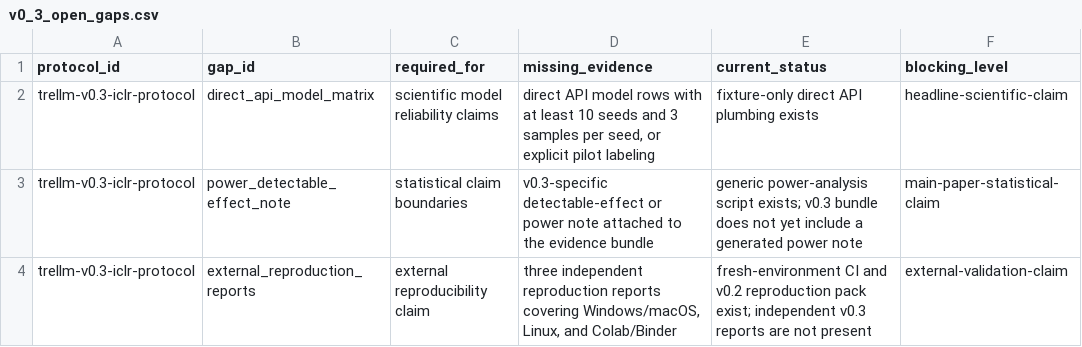
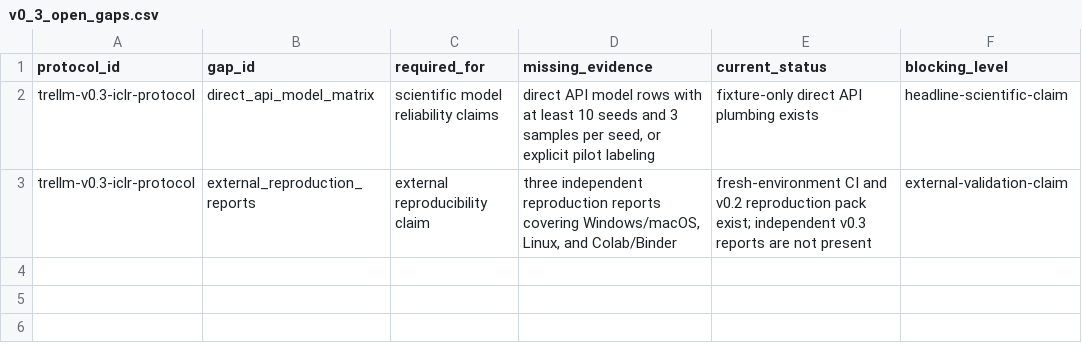
Before and after one commit to weich97/TreLLM, a CSV file: docs/results/v0_3_evidence_index/v0_3_open_gaps.csv, drawn as a sheet; the diff names each change by its address in the sheet, - before the commit and + after, or states it on an @@ line.

```diff
--- a/docs/results/v0_3_evidence_index/v0_3_open_gaps.csv
+++ b/docs/results/v0_3_evidence_index/v0_3_open_gaps.csv
-row 3: trellm-v0.3-iclr-protocol | power_detectable_effect_note | statistical claim boundaries | v0.3-specific detectable-effect or power note attached to the evidence bundle | generic power-analysis script exists; v0.3 bundle does not yet include a generated power note | main-paper-statistical-claim
```
Also changed, not shown: docs/results/v0_3_evidence_index/v0_3_claim_coverage.csv, docs/results/v0_3_evidence_index/v0_3_evidence_index.csv, 18 other files.
